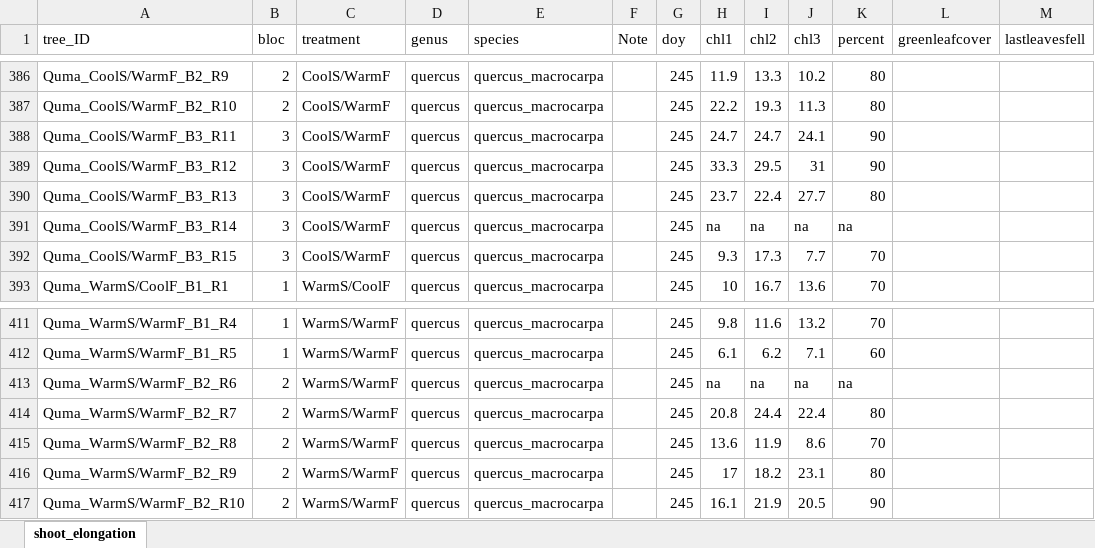
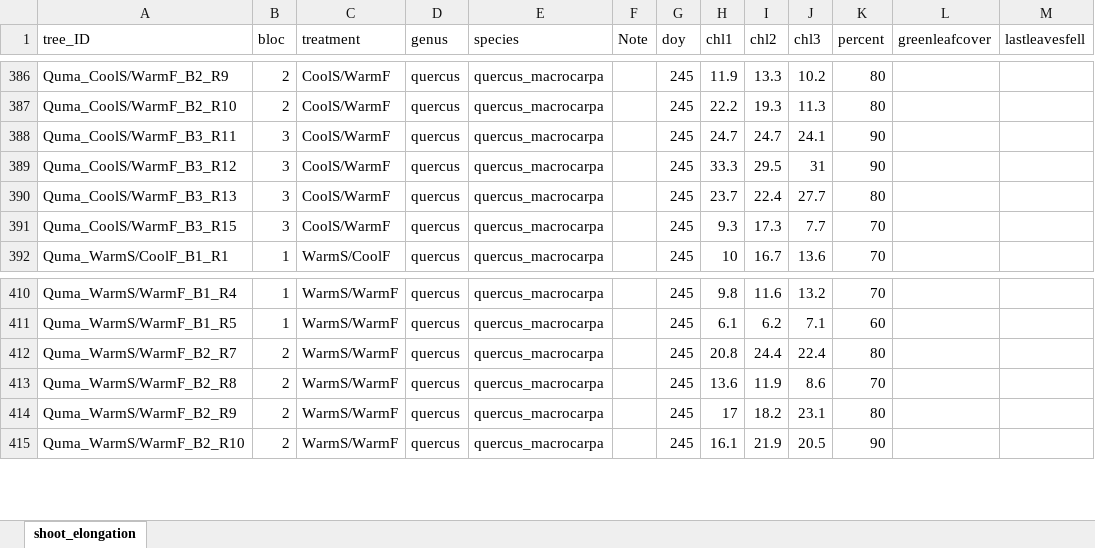
Before and after one commit to christophe-rd/fuelinex, an Excel workbook: data/monitoringPhenology/2025-245_Senescence.xlsx, sheet shoot_elongation, drawn as a sheet; only a part is shown, gaps mark what is left out; values as stored, in another font and other column widths than the file's, no borders; charts and pictures and table styles not drawn; the diff names each change by its address in the sheet, - before the commit and + after, or states it on an @@ line.

Commit message:
senescence doy 245 missing 3 species in b1

```diff
--- a/data/monitoringPhenology/2025-245_Senescence.xlsx (sheet shoot_elongation)
+++ b/data/monitoringPhenology/2025-245_Senescence.xlsx (sheet shoot_elongation)
-row 391: Quma_CoolS/WarmF_B3_R14 | 3 | CoolS/WarmF | quercus | quercus_macrocarpa |  | 245 | na | na | na | na
-row 413: Quma_WarmS/WarmF_B2_R6 | 2 | WarmS/WarmF | quercus | quercus_macrocarpa |  | 245 | na | na | na | na
```
Also changed, not shown: 1 other file.
